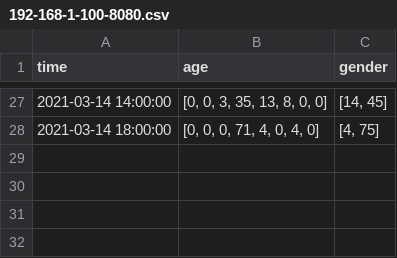
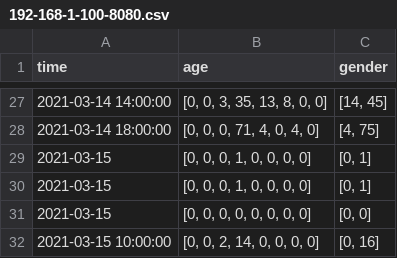
Before and after one commit to markovics-gergely/onlab, a CSV file: Code/DB/cameras/192-168-1-100-8080.csv, drawn as a sheet; only a part is shown, gaps mark what is left out.

```diff
--- a/Code/DB/cameras/192-168-1-100-8080.csv
+++ b/Code/DB/cameras/192-168-1-100-8080.csv
@@ -28 +28,5 @@ time,age,gender
 2021-03-14 18:00:00,"[0, 0, 0, 71, 4, 0, 4, 0]","[4, 75]"
+2021-03-15,"[0, 0, 0, 1, 0, 0, 0, 0]","[0, 1]"
+2021-03-15,"[0, 0, 0, 1, 0, 0, 0, 0]","[0, 1]"
+2021-03-15,"[0, 0, 0, 0, 0, 0, 0, 0]","[0, 0]"
+2021-03-15 10:00:00,"[0, 0, 2, 14, 0, 0, 0, 0]","[0, 16]"
```
Also changed, not shown: 2 other files.
